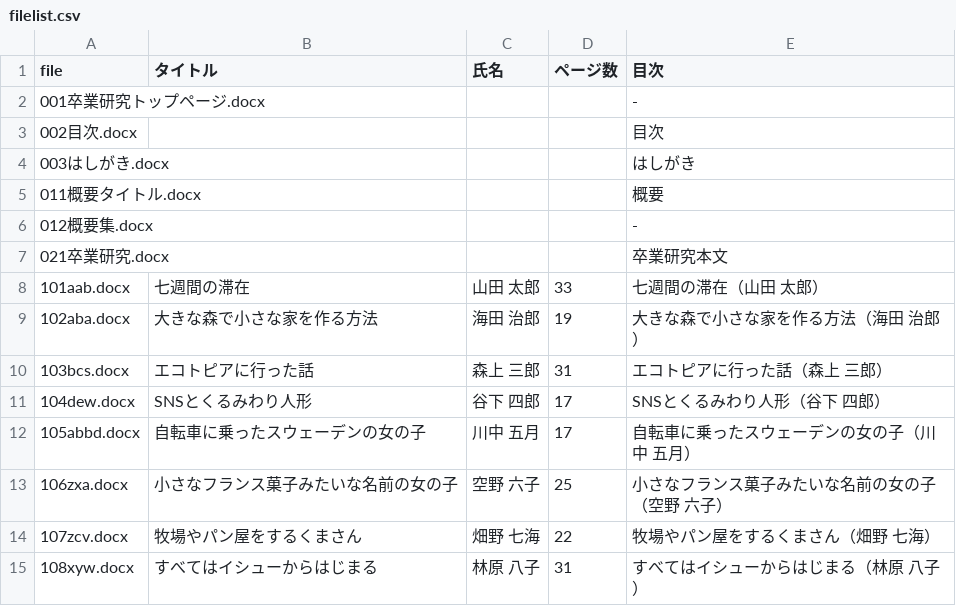
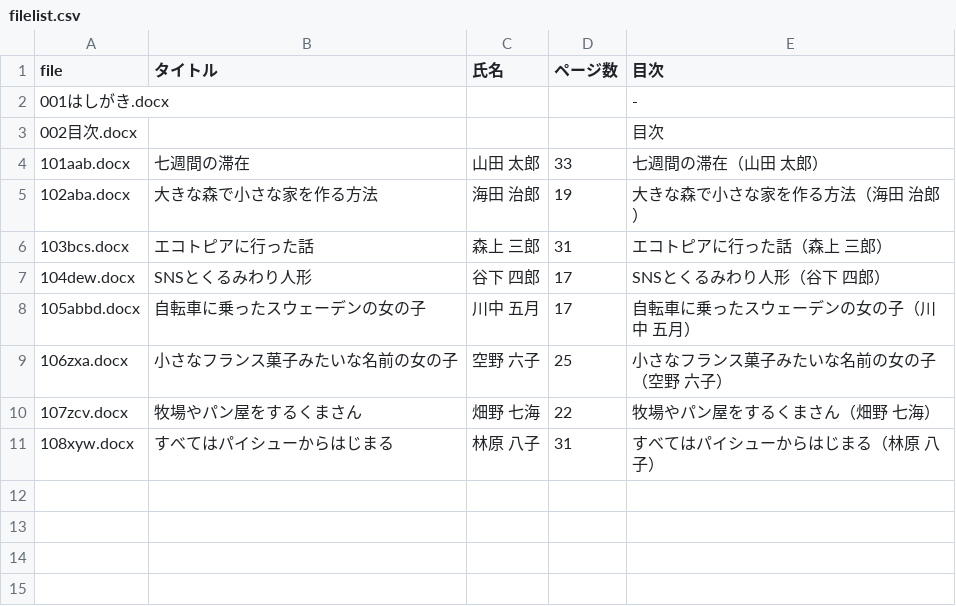
Before and after one commit to xyslope/classroomhelpers, a CSV file: createreport/filelist.csv, drawn as a sheet.

```diff
--- a/createreport/filelist.csv
+++ b/createreport/filelist.csv
@@ -1,8 +1,4 @@
 file,タイトル,氏名,ページ数,目次
-001卒業研究トップページ.docx,,,,-
+001はしがき.docx,,,,-
 002目次.docx,,,,目次
-003はしがき.docx,,,,はしがき
-011概要タイトル.docx,,,,概要
-012概要集.docx,,,,-
-021卒業研究.docx,,,,卒業研究本文
 101aab.docx,七週間の滞在,山田　太郎,33,七週間の滞在（山田　太郎）
@@ -14,2 +10,2 @@
 107zcv.docx,牧場やパン屋をするくまさん,畑野　七海,22,牧場やパン屋をするくまさん（畑野　七海）
-108xyw.docx,すべてはイシューからはじまる,林原　八子,31,すべてはイシューからはじまる（林原　八子）
+108xyw.docx,すべてはパイシューからはじまる,林原　八子,31,すべてはパイシューからはじまる（林原　八子）
```
Also changed, not shown: 11 other files.
